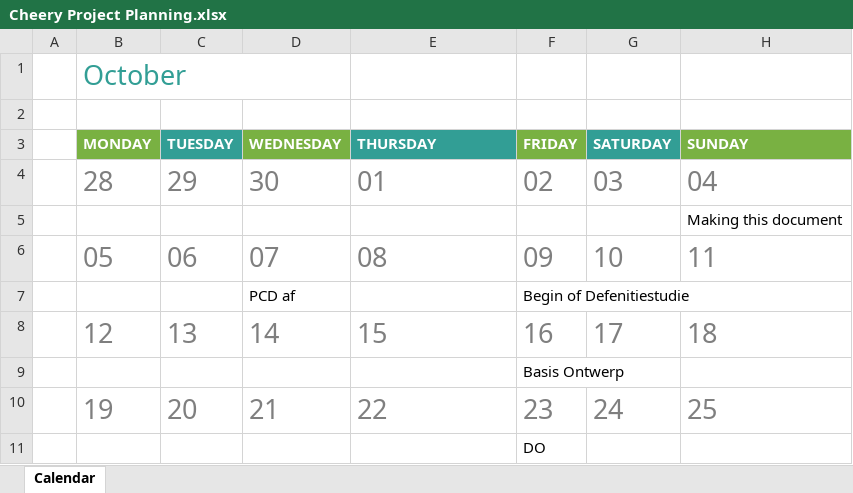
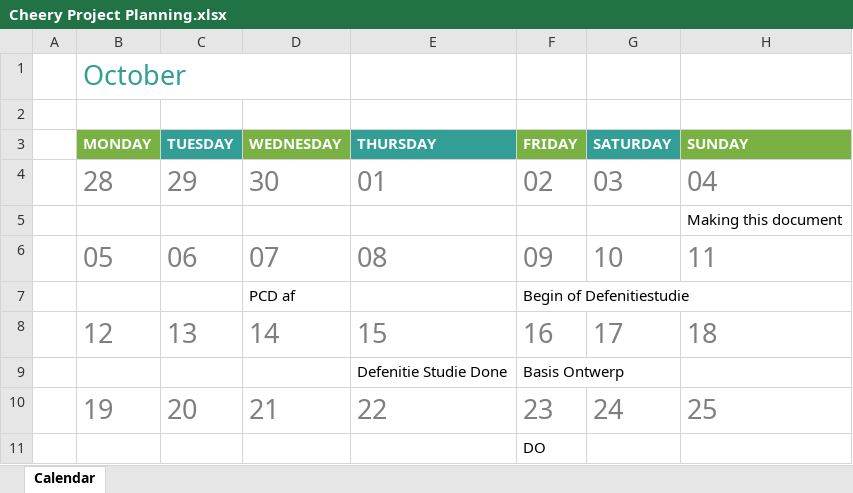
Before and after one commit to MelleDijkstra/Cheery-Documentation, an Excel workbook: Documentatie/Cheery Project Planning.xlsx, sheet Calendar, drawn as a sheet; only a part is shown; values as stored, in another font and other column widths than the file's, no borders; charts and pictures and conditional formats not drawn; the diff names each change by its address in the sheet, - before the commit and + after, or states it on an @@ line.

```diff
--- a/Documentatie/Cheery Project Planning.xlsx (sheet Calendar)
+++ b/Documentatie/Cheery Project Planning.xlsx (sheet Calendar)
-E9 (THURSDAY): (empty)
+E9 (THURSDAY): Defenitie Studie Done
```
Also changed, not shown: 4 other files.
